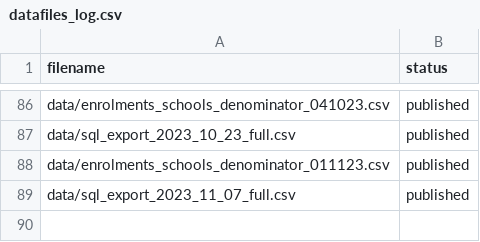
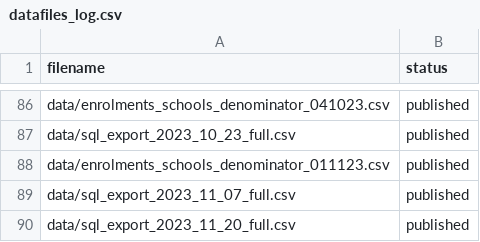
Before and after one commit to dfe-analytical-services/attendance-data-dashboard, a CSV file: datafiles_log.csv, drawn as a sheet; only a part is shown, gaps mark what is left out; the diff names each change by its address in the sheet, - before the commit and + after, or states it on an @@ line.

```diff
--- a/datafiles_log.csv
+++ b/datafiles_log.csv
+row 90: data/sql_export_2023_11_20_full.csv | published
```
Also changed, not shown: data/EES_ytd_data.csv, 20 other files.
